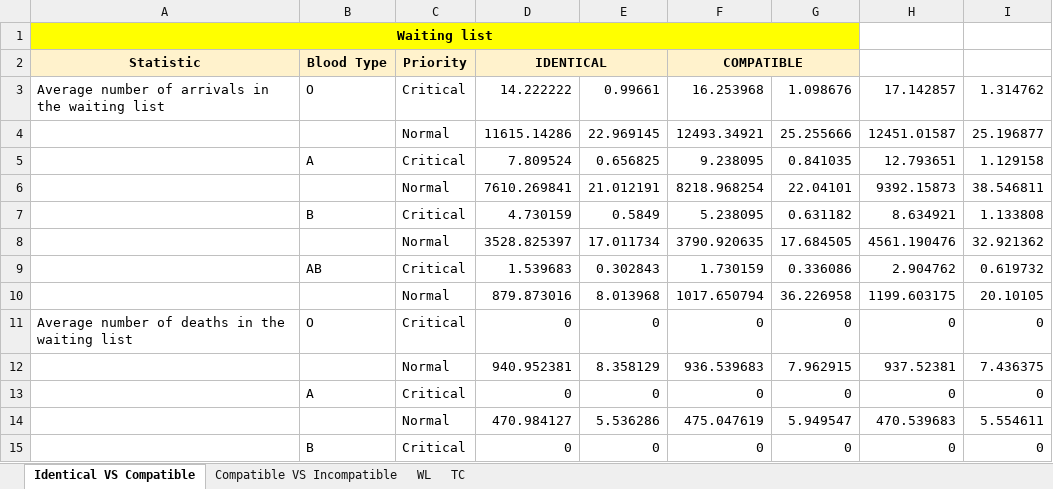
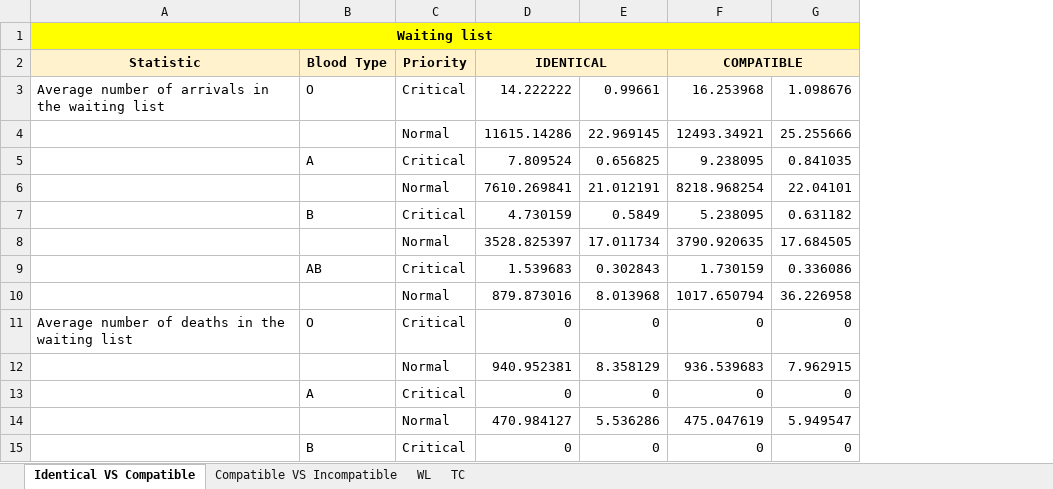
Before and after one commit to livias1726/PMCSN_Project, an Excel workbook: data/comparazioni.xlsx, sheet Identical VS Compatible, drawn as a sheet; only a part is shown; values as stored, in another font and other column widths than the file's, no borders; the diff names each change by its address in the sheet, - before the commit and + after, or states it on an @@ line.

```diff
--- a/data/comparazioni.xlsx (sheet Identical VS Compatible)
+++ b/data/comparazioni.xlsx (sheet Identical VS Compatible)
-column H, rows 3-15: 17.142857 | 12451.01587 | 12.793651 | 9392.15873 | 8.634921 | 4561.190476 | 2.904762 | 1199.603175 | 0 | 937.52381 | 0 | 470.539683 | 0
-column I, rows 3-15: 1.314762 | 25.196877 | 1.129158 | 38.546811 | 1.133808 | 32.921362 | 0.619732 | 20.10105 | 0 | 7.436375 | 0 | 5.554611 | 0
```
Also changed, not shown: sheet TC, charts or pictures, 52 other files.
